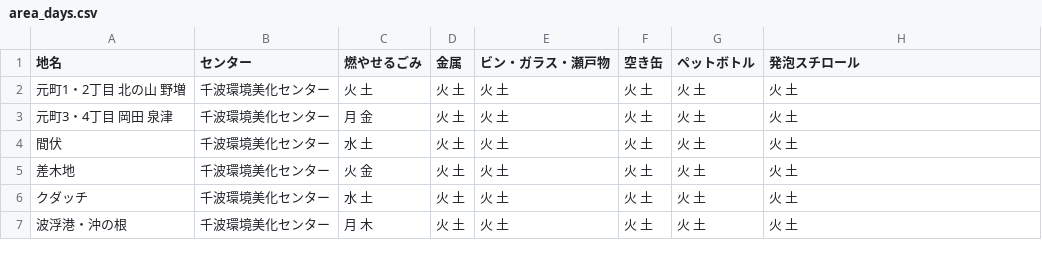
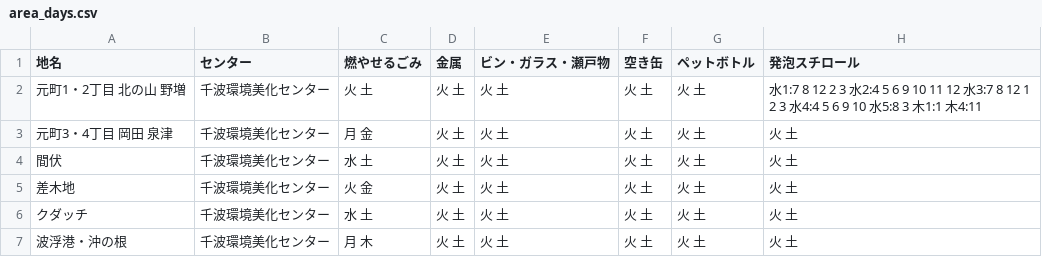
Before and after one commit to itoht2/5374, a CSV file: data/area_days.csv, drawn as a sheet.

Commit message:
Update area_days.csv

```diff
--- a/data/area_days.csv
+++ b/data/area_days.csv
@@ -1,3 +1,3 @@
 地名,センター,燃やせるごみ,金属,ビン・ガラス・瀬戸物,空き缶,ペットボトル,発泡スチロール
-元町1・2丁目 北の山 野増,千波環境美化センター,火 土,火 土,火 土,火 土,火 土,火 土
+元町1・2丁目 北の山 野増,千波環境美化センター,火 土,火 土,火 土,火 土,火 土,水1:7 8 12 2 3 水2:4 5 6 9 10 11 12 水3:7 8 12 1 2 3 水4:4 5 6 9 10 水5:8 3 木1:1 木4:11
 元町3・4丁目 岡田 泉津,千波環境美化センター,月 金,火 土,火 土,火 土,火 土,火 土
```
